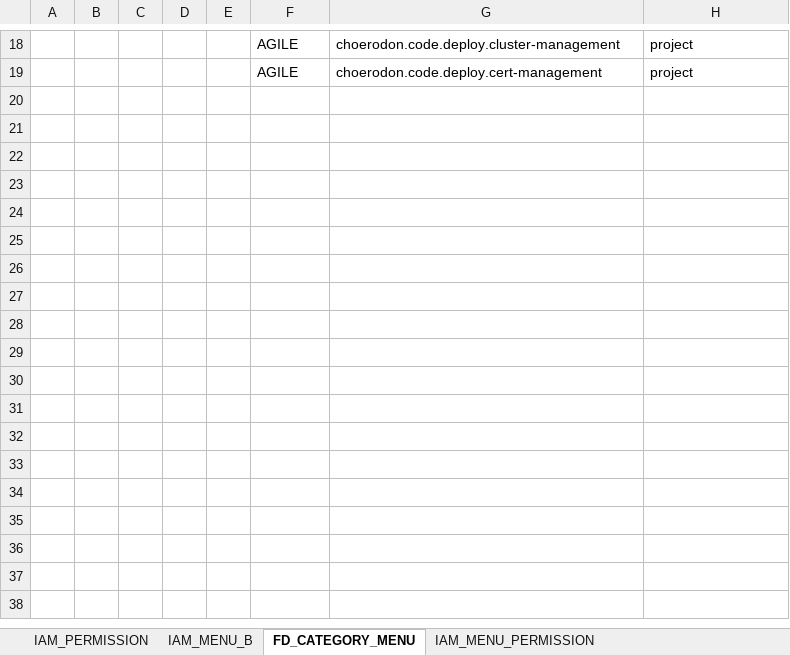
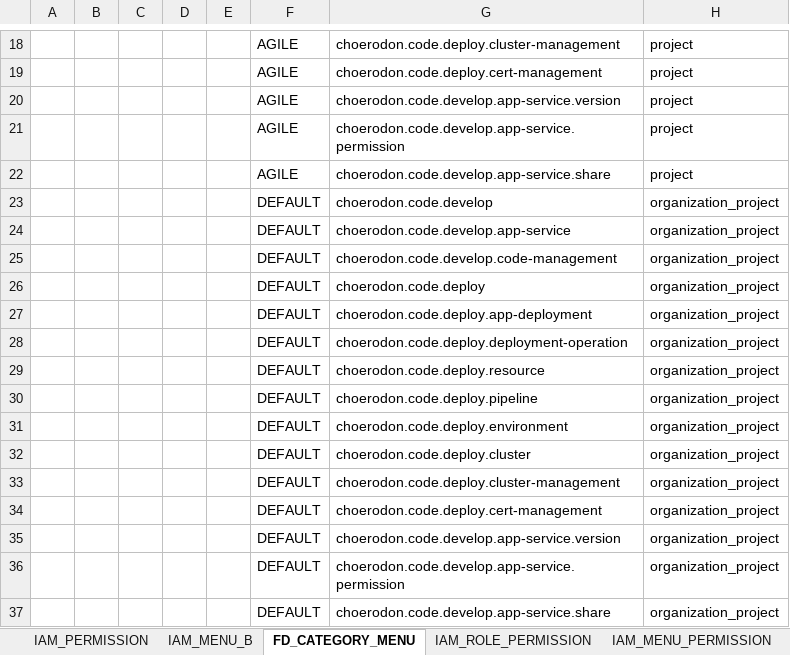
Before and after one commit to open-hand/devops-service, an Excel workbook: src/main/resources/script/meta/micro-service-init-data.xlsx, sheet FD_CATEGORY_MENU, drawn as a sheet; only a part is shown, gaps mark what is left out; values as stored, in another font and other column widths than the file's, no borders; the diff names each change by its address in the sheet, - before the commit and + after, or states it on an @@ line.

```diff
--- a/src/main/resources/script/meta/micro-service-init-data.xlsx (sheet FD_CATEGORY_MENU)
+++ b/src/main/resources/script/meta/micro-service-init-data.xlsx (sheet FD_CATEGORY_MENU)
+sheet tab: IAM_ROLE_PERMISSION
+row 20:  |  |  |  |  | AGILE | choerodon.code.develop.app-service.version | project
+row 21:  |  |  |  |  | AGILE | choerodon.code.develop.app-service.permission | project
+row 22:  |  |  |  |  | AGILE | choerodon.code.develop.app-service.share | project
+row 23:  |  |  |  |  | DEFAULT | choerodon.code.develop | organization_project
+row 24:  |  |  |  |  | DEFAULT | choerodon.code.develop.app-service | organization_project
+row 25:  |  |  |  |  | DEFAULT | choerodon.code.develop.code-management | organization_project
+row 26:  |  |  |  |  | DEFAULT | choerodon.code.deploy | organization_project
+row 27:  |  |  |  |  | DEFAULT | choerodon.code.deploy.app-deployment | organization_project
+row 28:  |  |  |  |  | DEFAULT | choerodon.code.deploy.deployment-operation | organization_project
+row 29:  |  |  |  |  | DEFAULT | choerodon.code.deploy.resource | organization_project
+row 30:  |  |  |  |  | DEFAULT | choerodon.code.deploy.pipeline | organization_project
+row 31:  |  |  |  |  | DEFAULT | choerodon.code.deploy.environment | organization_project
+row 32:  |  |  |  |  | DEFAULT | choerodon.code.deploy.cluster | organization_project
+row 33:  |  |  |  |  | DEFAULT | choerodon.code.deploy.cluster-management | organization_project
+row 34:  |  |  |  |  | DEFAULT | choerodon.code.deploy.cert-management | organization_project
+row 35:  |  |  |  |  | DEFAULT | choerodon.code.develop.app-service.version | organization_project
+row 36:  |  |  |  |  | DEFAULT | choerodon.code.develop.app-service.permission | organization_project
+row 37:  |  |  |  |  | DEFAULT | choerodon.code.develop.app-service.share | organization_project
```
Also changed, not shown: sheet IAM_MENU_B, sheet IAM_PERMISSION, 1 other file.
